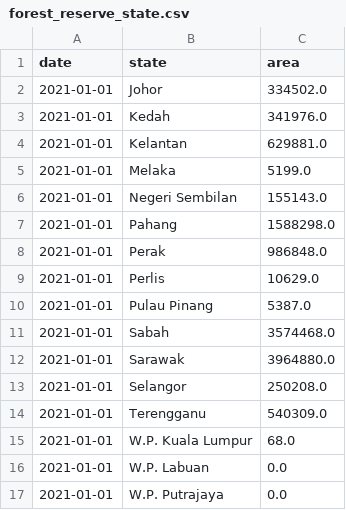
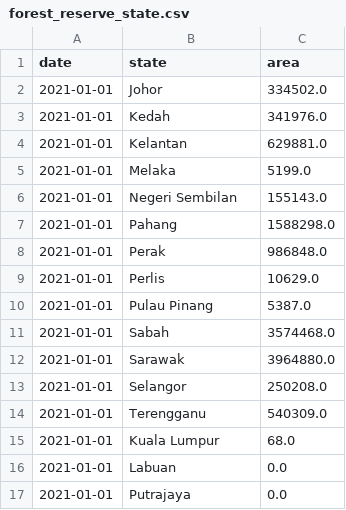
Before and after one commit to FawwazRosyadie/FIT3179datavis2, a CSV file: forest_reserve_state.csv, drawn as a sheet.

Commit message:
changes in raw data

```diff
--- a/forest_reserve_state.csv
+++ b/forest_reserve_state.csv
@@ -14,4 +14,4 @@ date,state,area
 2021-01-01,Terengganu,540309.0
-2021-01-01,W.P. Kuala Lumpur,68.0
-2021-01-01,W.P. Labuan,0.0
-2021-01-01,W.P. Putrajaya,0.0
+2021-01-01,Kuala Lumpur,68.0
+2021-01-01,Labuan,0.0
+2021-01-01,Putrajaya,0.0
```
